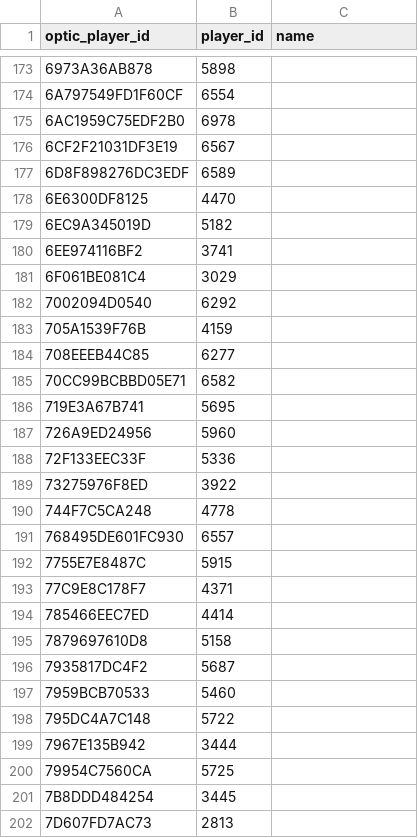
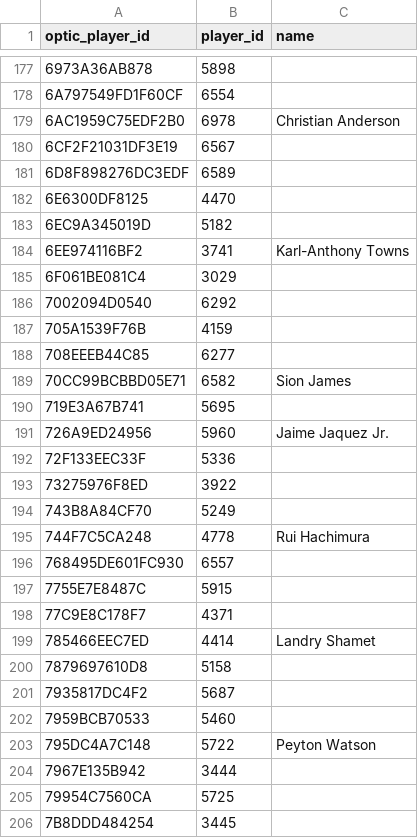
Before and after one commit to pmammino/nba-projections-check, a CSV file: inputs/optic_ids.csv, drawn as a sheet; only a part is shown, gaps mark what is left out; the shorter side is filled out with more unchanged rows; the diff covers the shown part only.

```diff
--- a/inputs/optic_ids.csv
+++ b/inputs/optic_ids.csv
@@ -174,3 +178,3 @@ optic_player_id,player_id,name
 6A797549FD1F60CF,6554,
-6AC1959C75EDF2B0,6978,
+6AC1959C75EDF2B0,6978,Christian Anderson
 6CF2F21031DF3E19,6567,
@@ -179,3 +183,3 @@ optic_player_id,player_id,name
 6EC9A345019D,5182,
-6EE974116BF2,3741,
+6EE974116BF2,3741,Karl-Anthony Towns
 6F061BE081C4,3029,
@@ -184,8 +188,9 @@ optic_player_id,player_id,name
 708EEEB44C85,6277,
-70CC99BCBBD05E71,6582,
+70CC99BCBBD05E71,6582,Sion James
 719E3A67B741,5695,
-726A9ED24956,5960,
+726A9ED24956,5960,Jaime Jaquez Jr.
 72F133EEC33F,5336,
 73275976F8ED,3922,
-744F7C5CA248,4778,
+743B8A84CF70,5249,
+744F7C5CA248,4778,Rui Hachimura
 768495DE601FC930,6557,
@@ -193,3 +198,3 @@ optic_player_id,player_id,name
 77C9E8C178F7,4371,
-785466EEC7ED,4414,
+785466EEC7ED,4414,Landry Shamet
 7879697610D8,5158,
@@ -197,3 +202,3 @@ optic_player_id,player_id,name
 7959BCB70533,5460,
-795DC4A7C148,5722,
+795DC4A7C148,5722,Peyton Watson
 7967E135B942,3444,
```
Also changed, not shown: 8 added rows and 78 edited cells elsewhere in this file, 18 other files.
